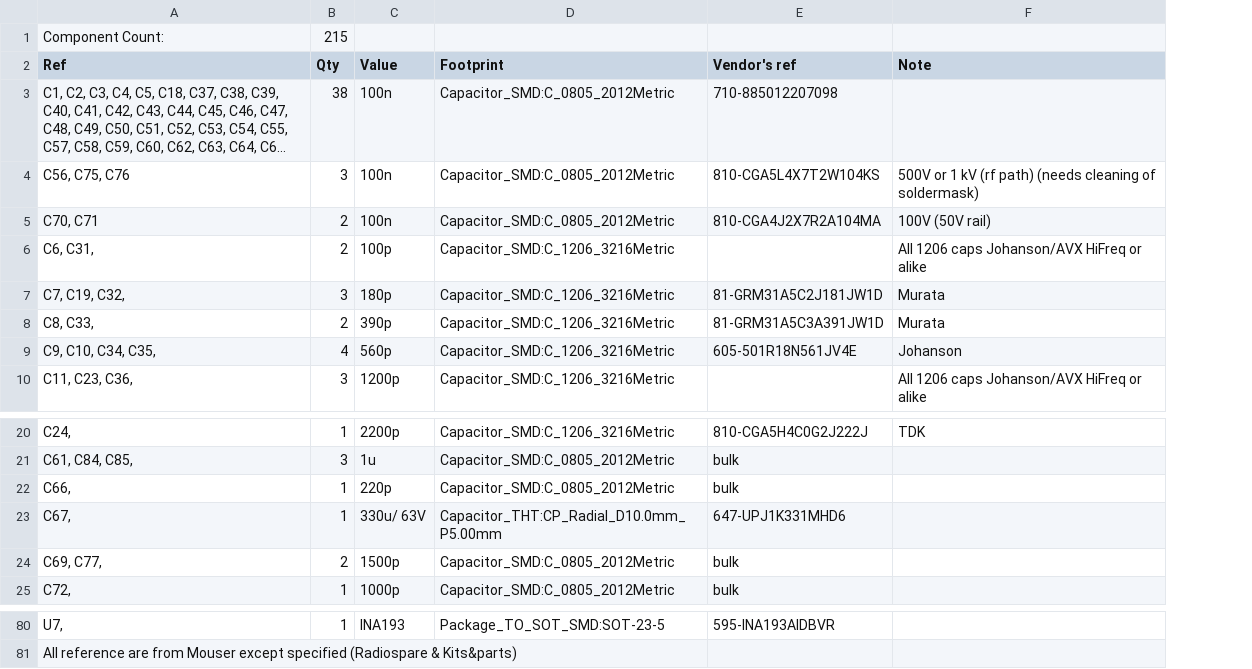
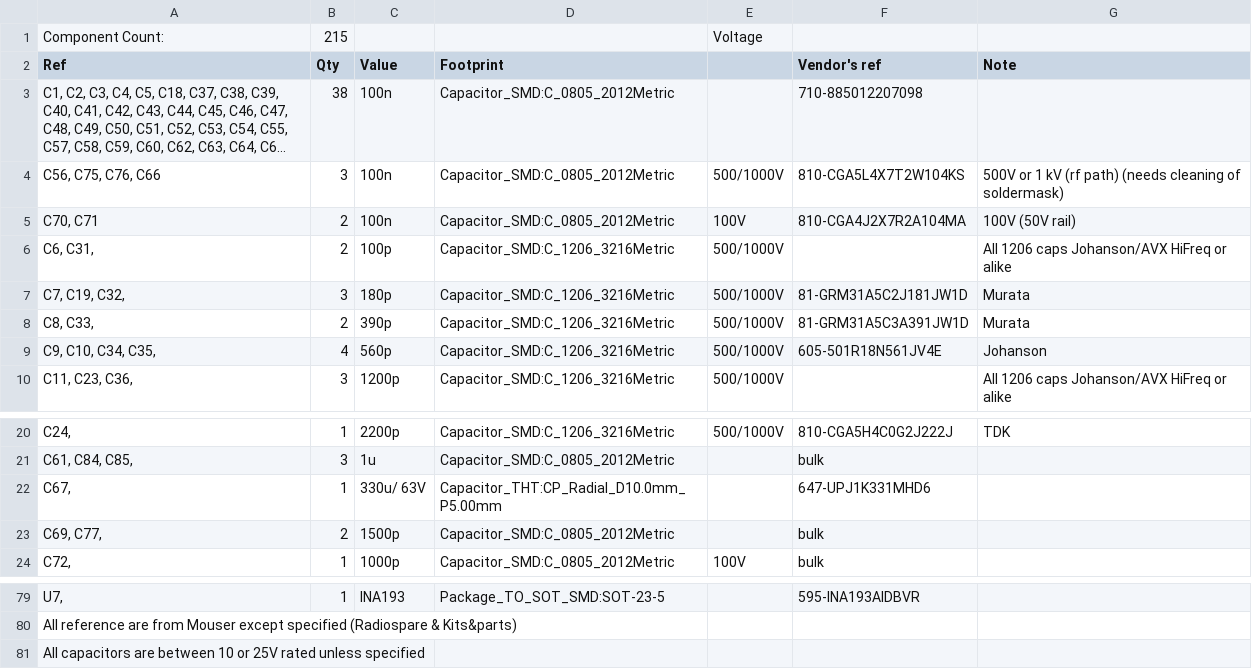
Before and after one commit to F6ITU/HL2-MRF101, a CSV file: bom/BOM_Spreadsheet_Mouser.csv, drawn as a sheet; only a part is shown, gaps mark what is left out; long unchanged cells end in …; removed rows and columns are numbered as before the commit, all else as after; the diff names each change by its address in the sheet, - before the commit and + after, or states it on an @@ line.

Commit message:
minor BOM changes, voltages added

```diff
--- a/bom/BOM_Spreadsheet_Mouser.csv
+++ b/bom/BOM_Spreadsheet_Mouser.csv
+column E, rows 1-10: Voltage |  |  | 500/1000V | 100V | 500/1000V | 500/1000V | 500/1000V | 500/1000V | 500/1000V; rows 20-24: 500/1000V |  |  |  | 100V
-A4 (Ref): C56, C75, C76
+A4 (Ref): C56, C75, C76, C66
-row 22: C66, | 1 | 220p | Capacitor_SMD:C_0805_2012Metric | bulk
+row 81: All capacitors are between 10 or 25V rated unless specified
```
Also changed, not shown: 1 other file.
